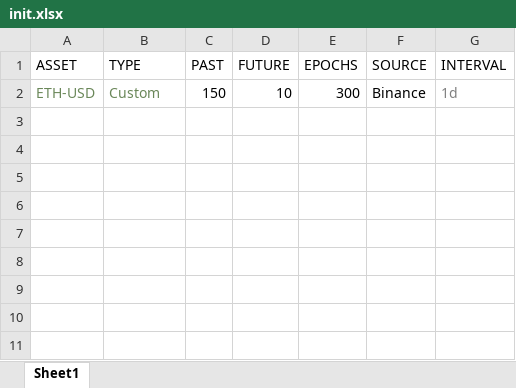
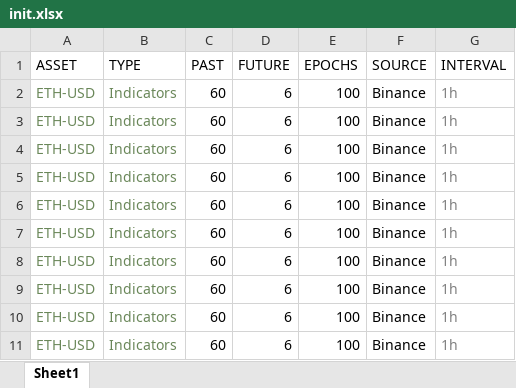
Before and after one commit to plutus-IV-org/plutus_lstm, an Excel workbook: run_commands/inputs/init.xlsx, sheet Sheet1, drawn as a sheet; values as stored, in another font and other column widths than the file's, no borders; charts and pictures and table styles not drawn; the diff names each change by its address in the sheet, - before the commit and + after, or states it on an @@ line.

```diff
--- a/run_commands/inputs/init.xlsx (sheet Sheet1)
+++ b/run_commands/inputs/init.xlsx (sheet Sheet1)
-B2 (TYPE): Custom
+B2 (TYPE): Indicators
-C2 (PAST): 150
+C2 (PAST): 60
-D2 (FUTURE): 10
+D2 (FUTURE): 6
-E2 (EPOCHS): 300
+E2 (EPOCHS): 100
-G2 (INTERVAL): 1d
+G2 (INTERVAL): 1h
+row 3: ETH-USD | Indicators | 60 | 6 | 100 | Binance | 1h
+row 4: ETH-USD | Indicators | 60 | 6 | 100 | Binance | 1h
+row 5: ETH-USD | Indicators | 60 | 6 | 100 | Binance | 1h
+row 6: ETH-USD | Indicators | 60 | 6 | 100 | Binance | 1h
+row 7: ETH-USD | Indicators | 60 | 6 | 100 | Binance | 1h
+row 8: ETH-USD | Indicators | 60 | 6 | 100 | Binance | 1h
+row 9: ETH-USD | Indicators | 60 | 6 | 100 | Binance | 1h
+row 10: ETH-USD | Indicators | 60 | 6 | 100 | Binance | 1h
+row 11: ETH-USD | Indicators | 60 | 6 | 100 | Binance | 1h
```
Also changed, not shown: 13 other files.
